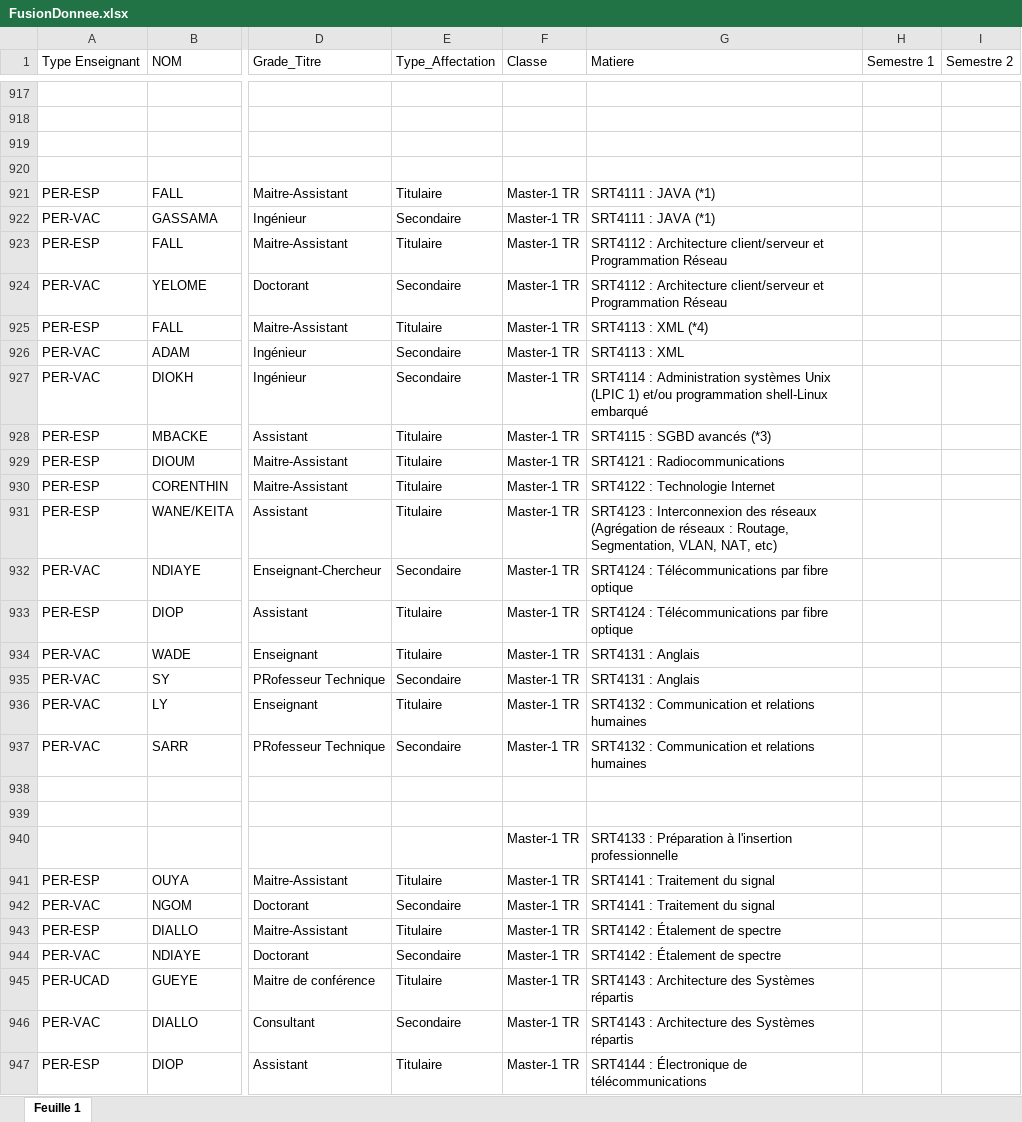
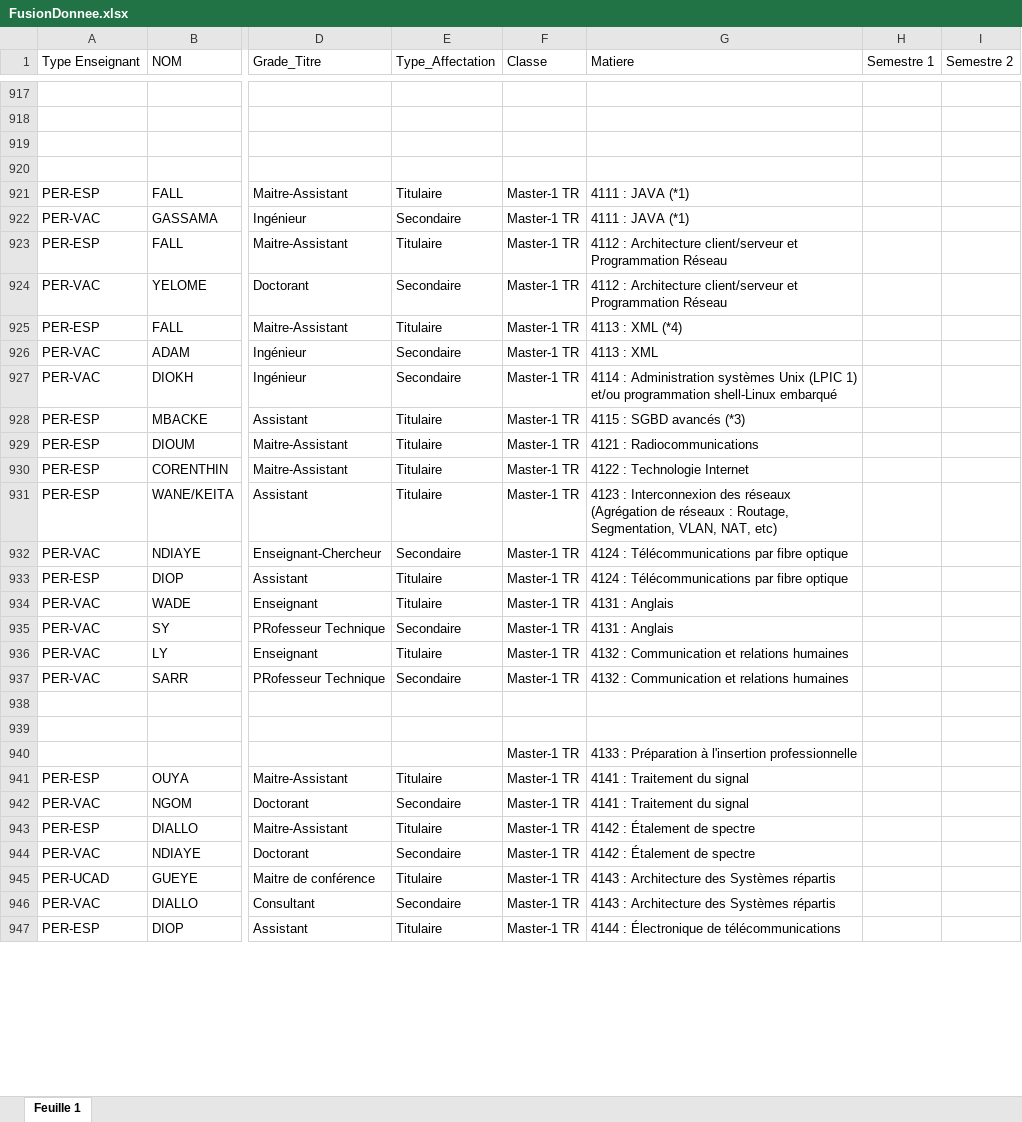
Before and after one commit to TobinFrost/EspSchoolCalendar, an Excel workbook: FusionDonnee.xlsx, sheet Feuille 1, drawn as a sheet; only a part is shown, gaps mark what is left out; values as stored, in another font and other column widths than the file's, no borders; charts and pictures not drawn; the diff covers the shown part only; the diff names each change by its address in the sheet, - before the commit and + after, or states it on an @@ line.

```diff
--- a/FusionDonnee.xlsx (sheet Feuille 1)
+++ b/FusionDonnee.xlsx (sheet Feuille 1)
-G921:G922 (Matiere): SRT4111 : JAVA (*1)
+G921:G922 (Matiere): 4111 : JAVA (*1)
-G923:G924 (Matiere): SRT4112 : Architecture…
+G923:G924 (Matiere): 4112 : Architecture…
-G925 (Matiere): SRT4113 : XML (*4)
+G925 (Matiere): 4113 : XML (*4)
-G926 (Matiere): SRT4113 : XML
+G926 (Matiere): 4113 : XML
-G927 (Matiere): SRT4114 : Administration…
+G927 (Matiere): 4114 : Administration…
-G928 (Matiere): SRT4115 : SGBD avancés (*3)
+G928 (Matiere): 4115 : SGBD avancés (*3)
-G929 (Matiere): SRT4121 : Radiocommunications
+G929 (Matiere): 4121 : Radiocommunications
-G930 (Matiere): SRT4122 : Technologie Internet
+G930 (Matiere): 4122 : Technologie Internet
-G931 (Matiere): SRT4123 : Interconnexion…
+G931 (Matiere): 4123 : Interconnexion…
-G932:G933 (Matiere): SRT4124 : Télécommunications par fibre optique
+G932:G933 (Matiere): 4124 : Télécommunications par fibre optique
-G934:G935 (Matiere): SRT4131 : Anglais
+G934:G935 (Matiere): 4131 : Anglais
-G936:G937 (Matiere): SRT4132 : Communication et relations humaines
+G936:G937 (Matiere): 4132 : Communication et relations humaines
-G940 (Matiere): SRT4133 : Préparation…
+G940 (Matiere): 4133 : Préparation…
-G941:G942 (Matiere): SRT4141 : Traitement du signal
+G941:G942 (Matiere): 4141 : Traitement du signal
-G943:G944 (Matiere): SRT4142 : Étalement de spectre
+G943:G944 (Matiere): 4142 : Étalement de spectre
-G945:G946 (Matiere): SRT4143 : Architecture des Systèmes répartis
+G945:G946 (Matiere): 4143 : Architecture des Systèmes répartis
-G947 (Matiere): SRT4144 : Électronique de télécommunications
+G947 (Matiere): 4144 : Électronique de télécommunications
```
Also changed, not shown: 86 edited cells elsewhere in this sheet, charts or pictures, 7 other files.
